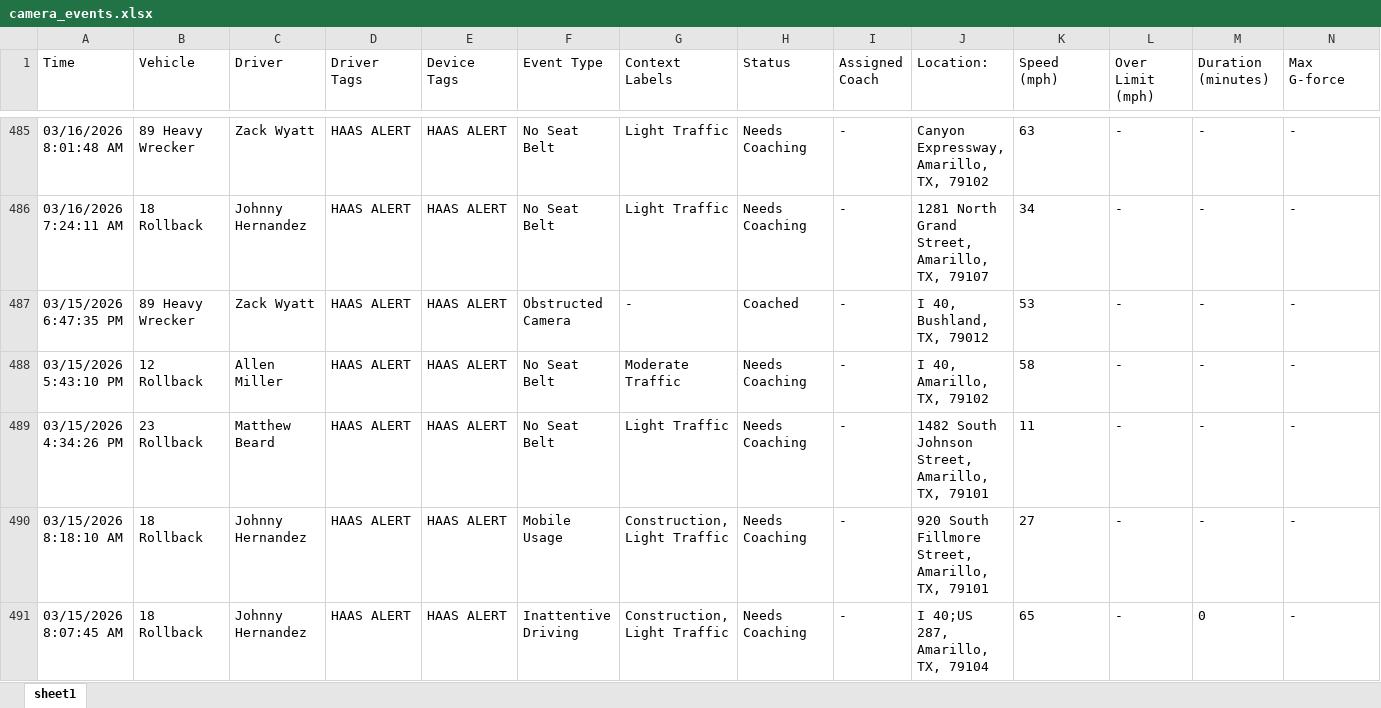
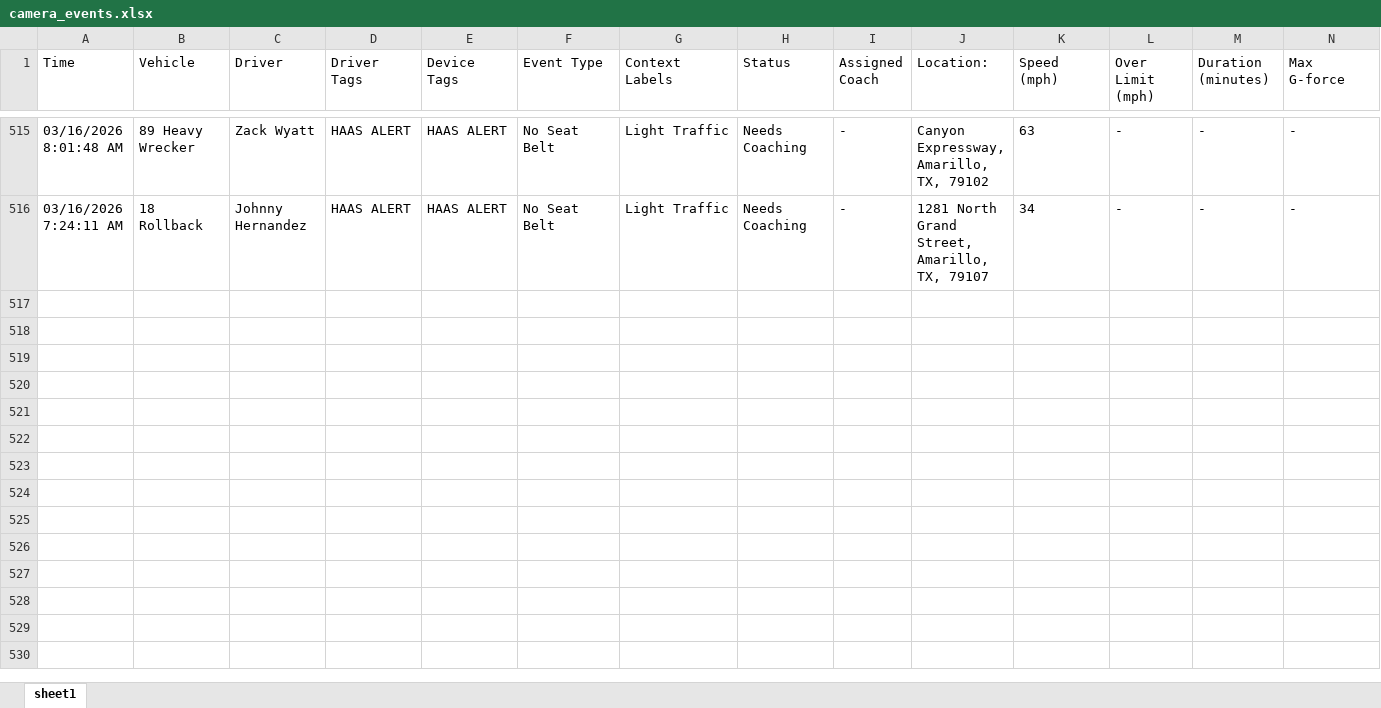
Before and after one commit to jmullins-DEN/t-miller, an Excel workbook: camera_events.xlsx, sheet sheet1, drawn as a sheet; only a part is shown, gaps mark what is left out; values as stored, in another font and other column widths than the file's, no borders; removed rows and columns are numbered as before the commit, all else as after; rows hold the shown columns only; the diff covers the shown part only; the diff names each change by its address in the sheet, - before the commit and + after, or states it on an @@ line.

```diff
--- a/camera_events.xlsx (sheet sheet1)
+++ b/camera_events.xlsx (sheet sheet1)
-row 487: 03/15/2026 6:47:35 PM | 89 Heavy Wrecker | Zack Wyatt | HAAS ALERT | HAAS ALERT | Obstructed Camera | - | Coached | - | I 40, Bushland, TX, 79012 | 53 | - | - | -
-row 488: 03/15/2026 5:43:10 PM | 12 Rollback | Allen Miller | HAAS ALERT | HAAS ALERT | No Seat Belt | Moderate Traffic | Needs Coaching | - | I 40, Amarillo, TX, 79102 | 58 | - | - | -
-row 489: 03/15/2026 4:34:26 PM | 23 Rollback | Matthew Beard | HAAS ALERT | HAAS ALERT | No Seat Belt | Light Traffic | Needs Coaching | - | 1482 South Johnson Street, Amarillo, TX, 79101 | 11 | - | - | -
-row 490: 03/15/2026 8:18:10 AM | 18 Rollback | Johnny Hernandez | HAAS ALERT | HAAS ALERT | Mobile Usage | Construction, Light Traffic | Needs Coaching | - | 920 South Fillmore Street, Amarillo, TX, 79101 | 27 | - | - | -
-row 491: 03/15/2026 8:07:45 AM | 18 Rollback | Johnny Hernandez | HAAS ALERT | HAAS ALERT | Inattentive Driving | Construction, Light Traffic | Needs Coaching | - | I 40;US 287, Amarillo, TX, 79104 | 65 | - | 0 | -
```
Also changed, not shown: 30 added rows and 52 removed rows elsewhere in this sheet, training.xlsx.
